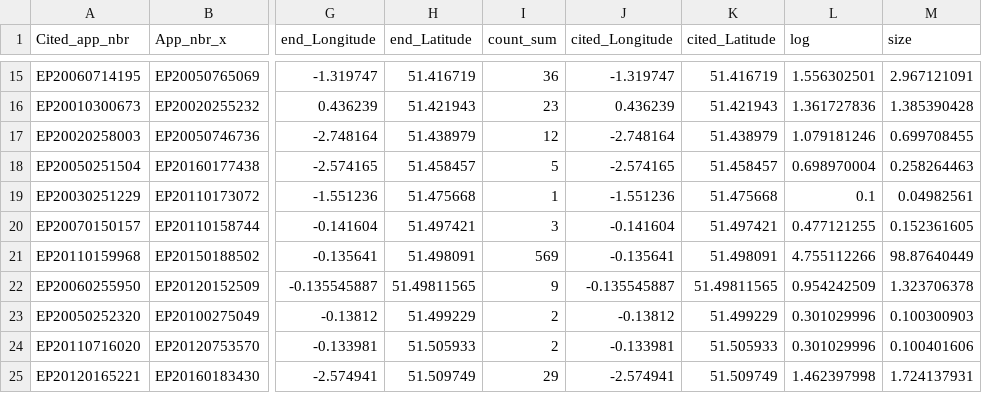
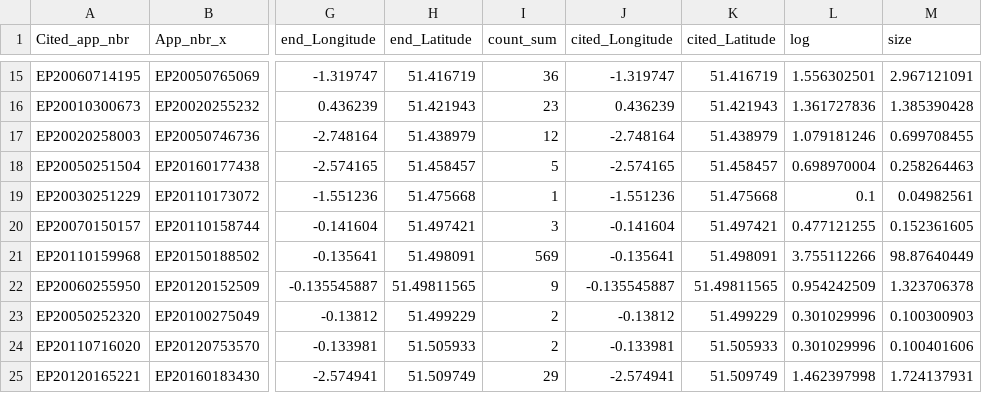
Before and after one commit to summer0326/cits, a CSV file: relation_4ir_all_count.csv, drawn as a sheet; only a part is shown, gaps mark what is left out; the diff names each change by its address in the sheet, - before the commit and + after, or states it on an @@ line.

Commit message:
Add files via upload

```diff
--- a/relation_4ir_all_count.csv
+++ b/relation_4ir_all_count.csv
-L21 (log): 4.755112266
+L21 (log): 3.755112266
```
